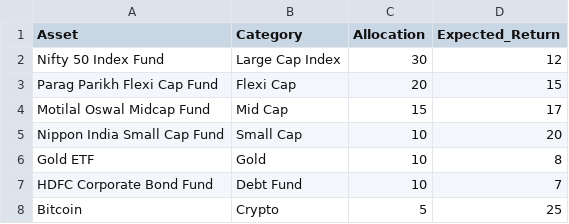
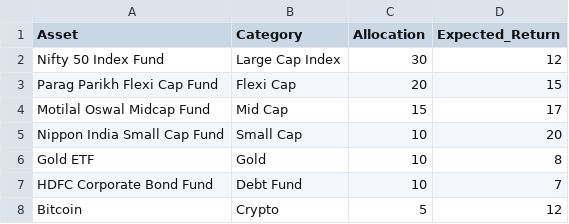
Before and after one commit to gopesh880/indian-portfolio-dashboard, a CSV file: data/sample_portfolio.csv, drawn as a sheet.

Commit message:
Update sample_portfolio.csv

```diff
--- a/data/sample_portfolio.csv
+++ b/data/sample_portfolio.csv
@@ -7,2 +7,2 @@ Gold ETF,Gold,10,8
 HDFC Corporate Bond Fund,Debt Fund,10,7
-Bitcoin,Crypto,5,25
+Bitcoin,Crypto,5,12
```
